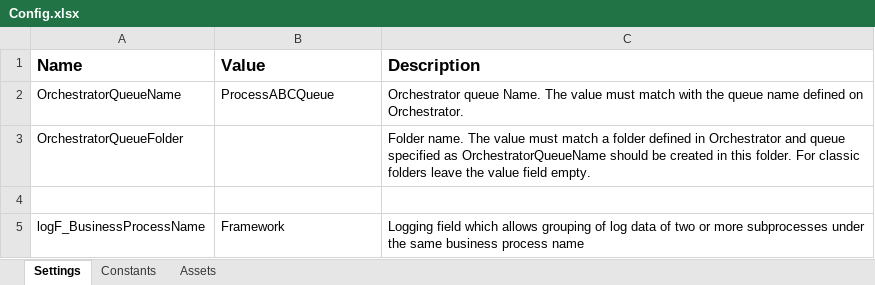
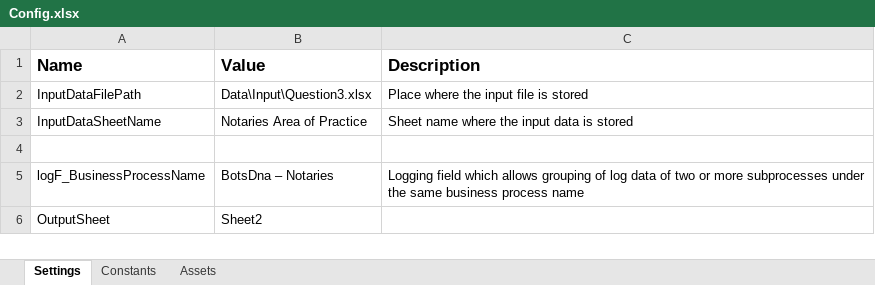
Before and after one commit to TheGrowthHackersNovigo/Shireen_Day11_Assignment3, an Excel workbook: Data/Config.xlsx, sheet Settings, drawn as a sheet; values as stored, in another font and other column widths than the file's, no borders; removed rows and columns are numbered as before the commit, all else as after; the diff names each change by its address in the sheet, - before the commit and + after, or states it on an @@ line.

Commit message:
+Completed Question3, Remaining annotations

```diff
--- a/Data/Config.xlsx (sheet Settings)
+++ b/Data/Config.xlsx (sheet Settings)
-row 2: OrchestratorQueueName | ProcessABCQueue | Orchestrator queue Name. The value must match with the queue name defined on Orchestrator.
-row 3: OrchestratorQueueFolder |  | Folder name. The value must match a folder defined in Orchestrator and queue specified as OrchestratorQueueName should be created in this folder. For classic folders leave the value field empty.
+row 2: InputDataFilePath | Data\Input\Question3.xlsx | Place where the input file is stored
+row 3: InputDataSheetName | Notaries Area of Practice | Sheet name where the input data is stored
-B5 (Value): Framework
+B5 (Value): BotsDna – Notaries
+row 6: OutputSheet | Sheet2
```
Also changed, not shown: sheet Constants, 51 other files.
